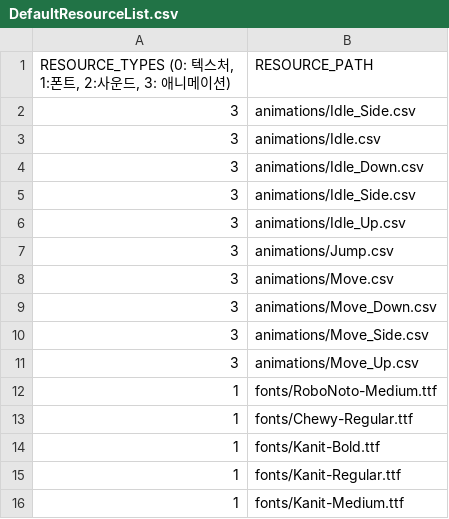
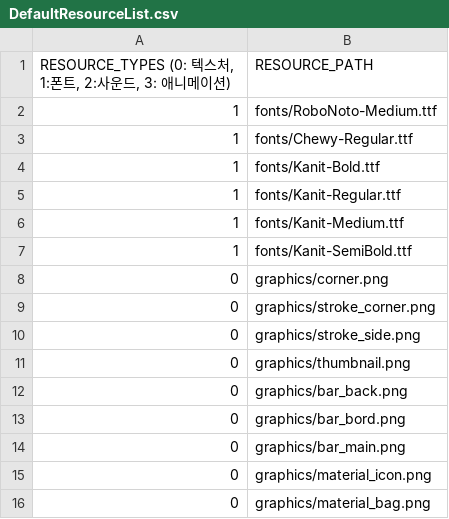
Before and after one commit to jack376/firstgame_project, a CSV file: FirstGame-bin/scripts/DefaultResourceList.csv, drawn as a sheet; only a part is shown; the shorter side is filled out with more unchanged rows; the diff names each change by its address in the sheet, - before the commit and + after, or states it on an @@ line.

```diff
--- a/FirstGame-bin/scripts/DefaultResourceList.csv
+++ b/FirstGame-bin/scripts/DefaultResourceList.csv
-row 2: 3 | animations/Idle_Side.csv
-row 3: 3 | animations/Idle.csv
-row 4: 3 | animations/Idle_Down.csv
-row 5: 3 | animations/Idle_Side.csv
-row 6: 3 | animations/Idle_Up.csv
-row 7: 3 | animations/Jump.csv
-row 8: 3 | animations/Move.csv
-row 9: 3 | animations/Move_Down.csv
-row 10: 3 | animations/Move_Side.csv
-row 11: 3 | animations/Move_Up.csv
```
Also changed, not shown: FirstGame-bin/scripts/SceneGameResourceList.csv, 3 other files.
